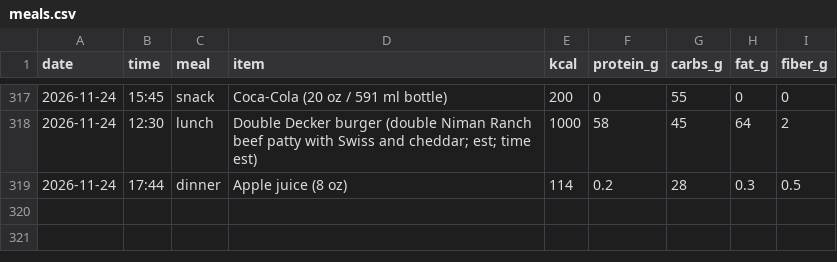
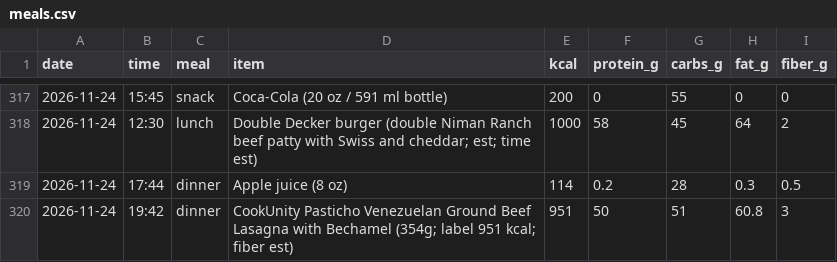
Before and after one commit to pondorasti/pondorasti, a CSV file: apps/macro/content/meals.csv, drawn as a sheet; only a part is shown, gaps mark what is left out; the diff names each change by its address in the sheet, - before the commit and + after, or states it on an @@ line.

```diff
--- a/apps/macro/content/meals.csv
+++ b/apps/macro/content/meals.csv
+row 320: 2026-11-24 | 19:42 | dinner | CookUnity Pasticho Venezuelan Ground Beef Lasagna with Bechamel (354g; label 951 kcal; fiber est) | 951 | 50 | 51 | 60.8 | 3
```
